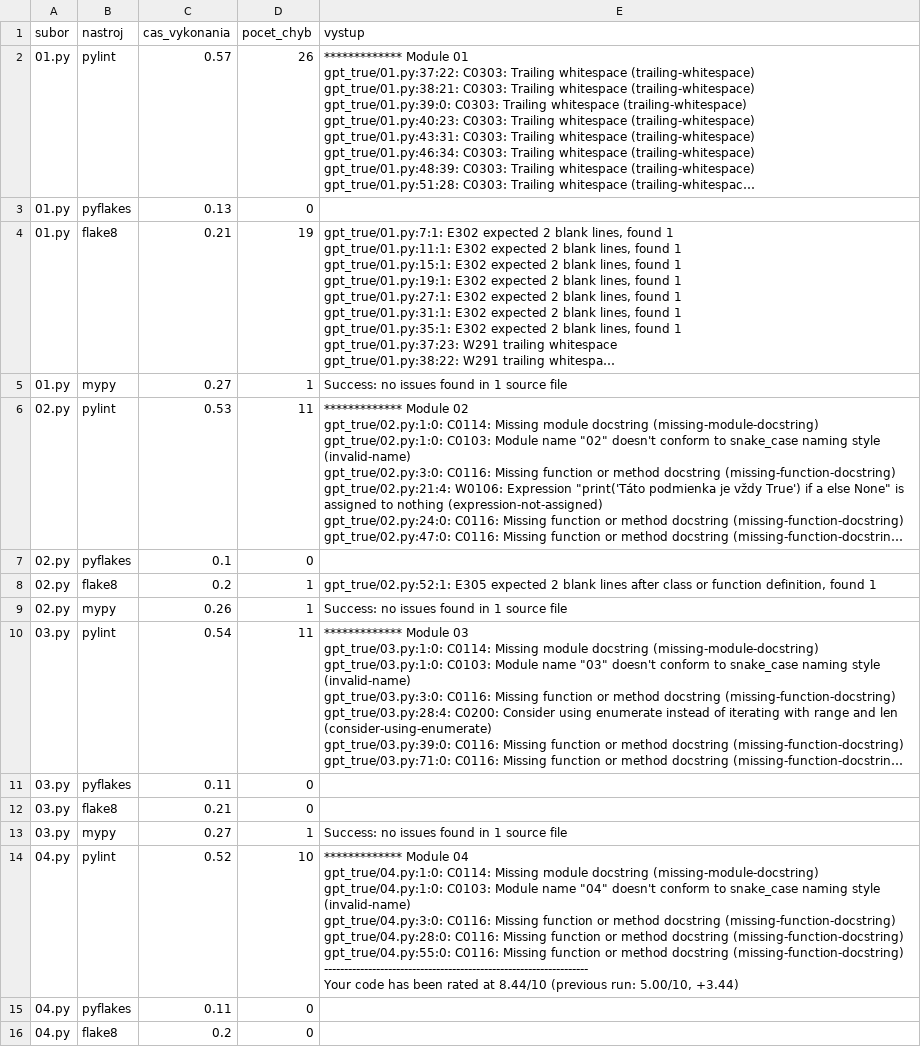
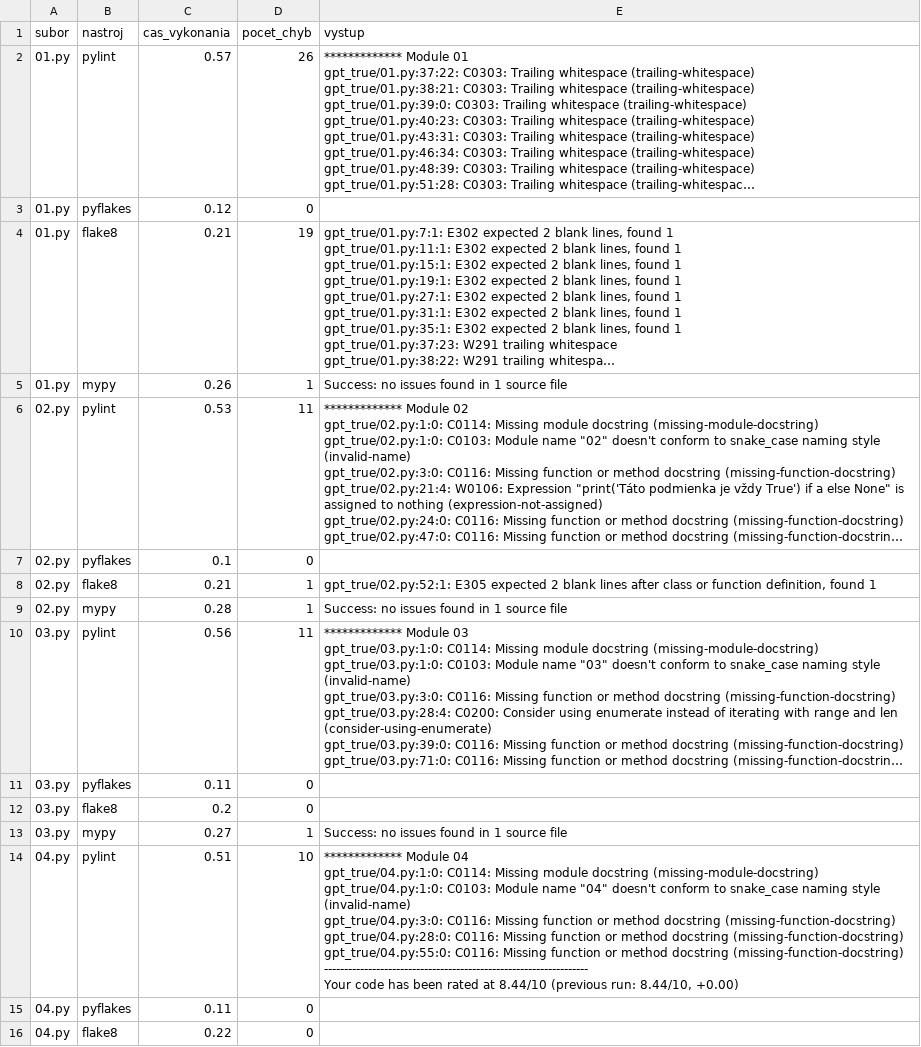
Before and after one commit to hudectomas/bc, a CSV file: notebooks/vysledky_analyzy_gpt_true.csv, drawn as a sheet; only a part is shown; long unchanged cells end in …; the diff covers the shown part only; the diff names each change by its address in the sheet, - before the commit and + after, or states it on an @@ line.

```diff
--- a/notebooks/vysledky_analyzy_gpt_true.csv
+++ b/notebooks/vysledky_analyzy_gpt_true.csv
-C3 (cas_vykonania): 0.13
+C3 (cas_vykonania): 0.12
-C5 (cas_vykonania): 0.27
+C5 (cas_vykonania): 0.26
-C8 (cas_vykonania): 0.2
+C8 (cas_vykonania): 0.21
-C9 (cas_vykonania): 0.26
+C9 (cas_vykonania): 0.28
-C10 (cas_vykonania): 0.54
+C10 (cas_vykonania): 0.56
-C12 (cas_vykonania): 0.21
+C12 (cas_vykonania): 0.2
-C14 (cas_vykonania): 0.52
+C14 (cas_vykonania): 0.51
-E14 (vystup): …(previous run: 5.00/10, +3.44)
+E14 (vystup): …(previous run: 8.44/10, +0.00)
-C16 (cas_vykonania): 0.2
+C16 (cas_vykonania): 0.22
```
Also changed, not shown: 40 edited cells elsewhere in this file, notebooks/vysledky_analyzy_gpt.csv.
